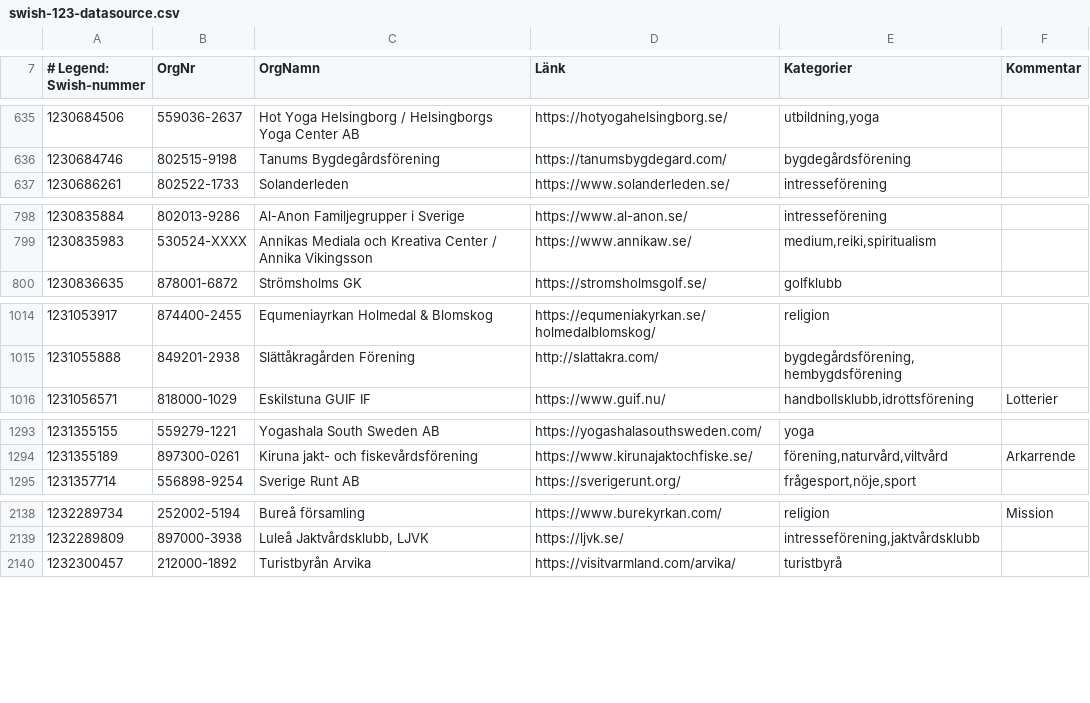
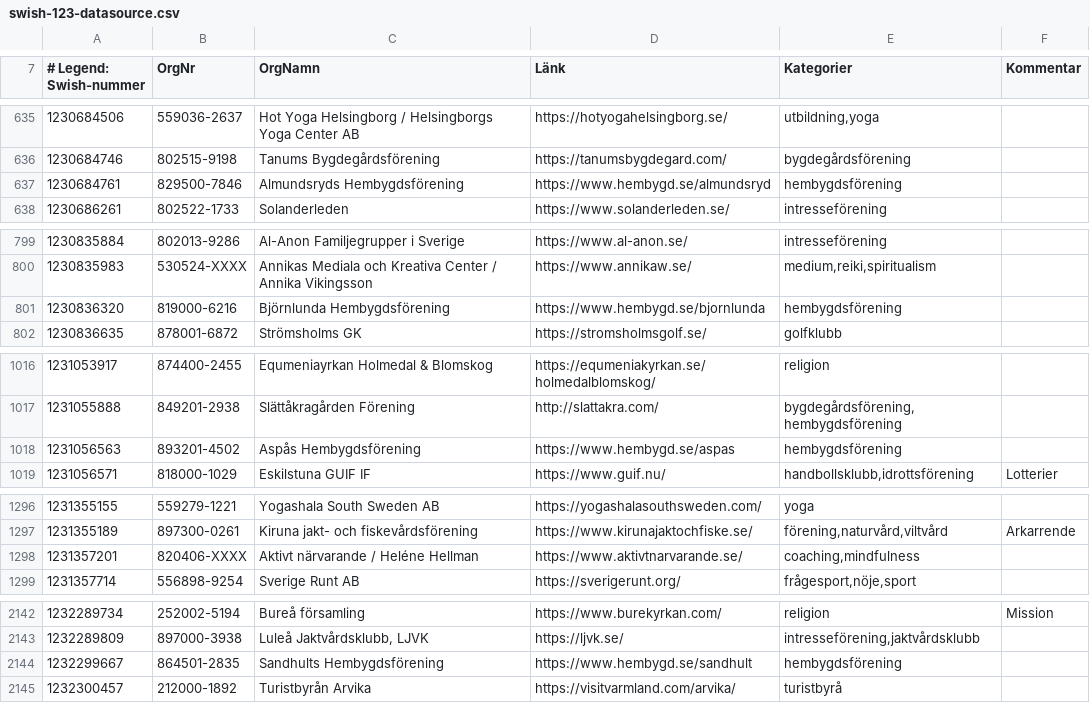
Before and after one commit to cisene/swish-123, a CSV file: text/swish-123-datasource.csv, drawn as a sheet; only a part is shown, gaps mark what is left out; the diff covers the shown part only; the diff names each change by its address in the sheet, - before the commit and + after, or states it on an @@ line.

```diff
--- a/text/swish-123-datasource.csv
+++ b/text/swish-123-datasource.csv
+row 637: 1230684761 | 829500-7846 | Almundsryds Hembygdsförening | https://www.hembygd.se/almundsryd | hembygdsförening
+row 801: 1230836320 | 819000-6216 | Björnlunda Hembygdsförening | https://www.hembygd.se/bjornlunda | hembygdsförening
+row 1018: 1231056563 | 893201-4502 | Aspås Hembygdsförening | https://www.hembygd.se/aspas | hembygdsförening
+row 1298: 1231357201 | 820406-XXXX | Aktivt närvarande / Heléne Hellman | https://www.aktivtnarvarande.se/ | coaching,mindfulness
+row 2144: 1232299667 | 864501-2835 | Sandhults Hembygdsförening | https://www.hembygd.se/sandhult | hembygdsförening
```
Also changed, not shown: 5 added rows and 1 edited cell elsewhere in this file, text/swish-123-datasource.tsv, 5 other files.
